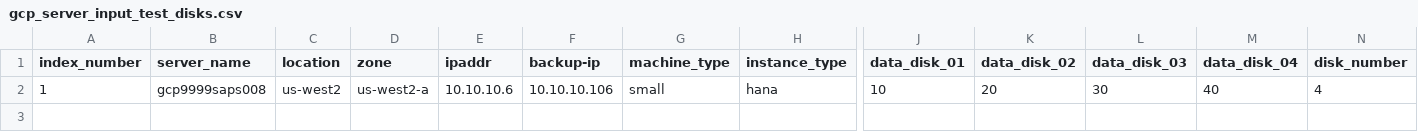
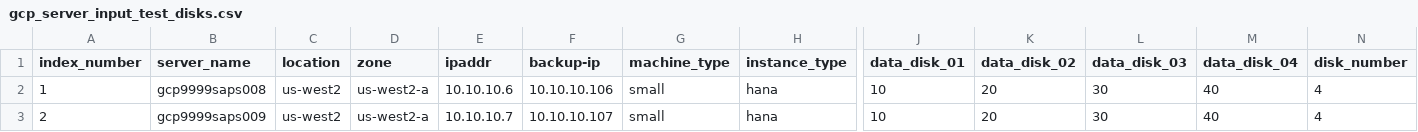
Before and after one commit to tejz1386/gcp_terraform_demo_test, a CSV file: development/gcp_server_input_test_disks.csv, drawn as a sheet; only a part is shown, gaps mark what is left out; rows hold the shown columns only; the diff names each change by its address in the sheet, - before the commit and + after, or states it on an @@ line.

Commit message:
adding second server

```diff
--- a/development/gcp_server_input_test_disks.csv
+++ b/development/gcp_server_input_test_disks.csv
+row 3: 2 | gcp9999saps009 | us-west2 | us-west2-a | 10.10.10.7 | 10.10.10.107 | small | hana | 10 | 20 | 30 | 40 | 4
```
